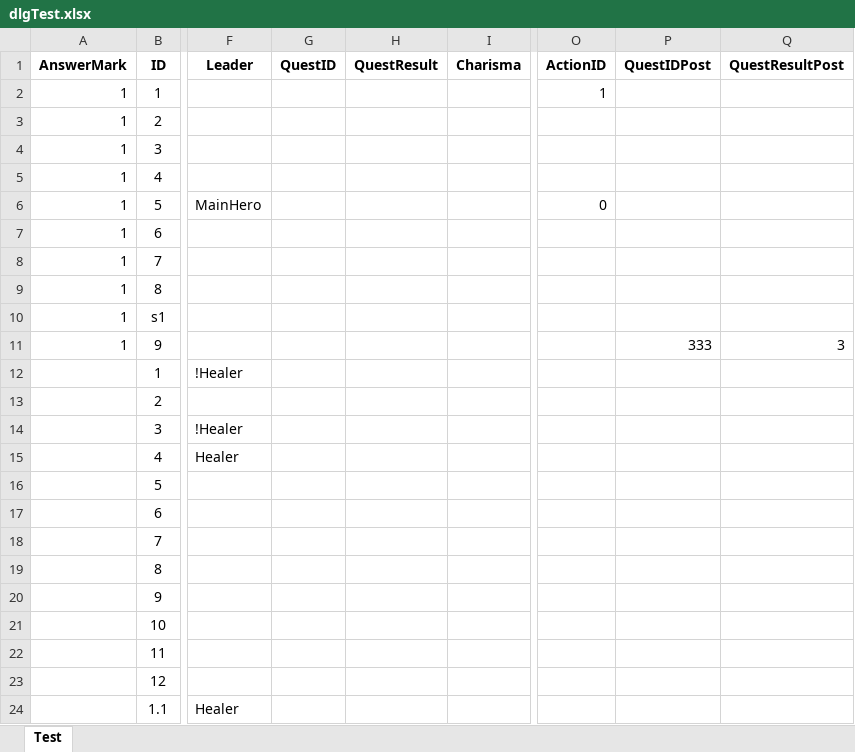
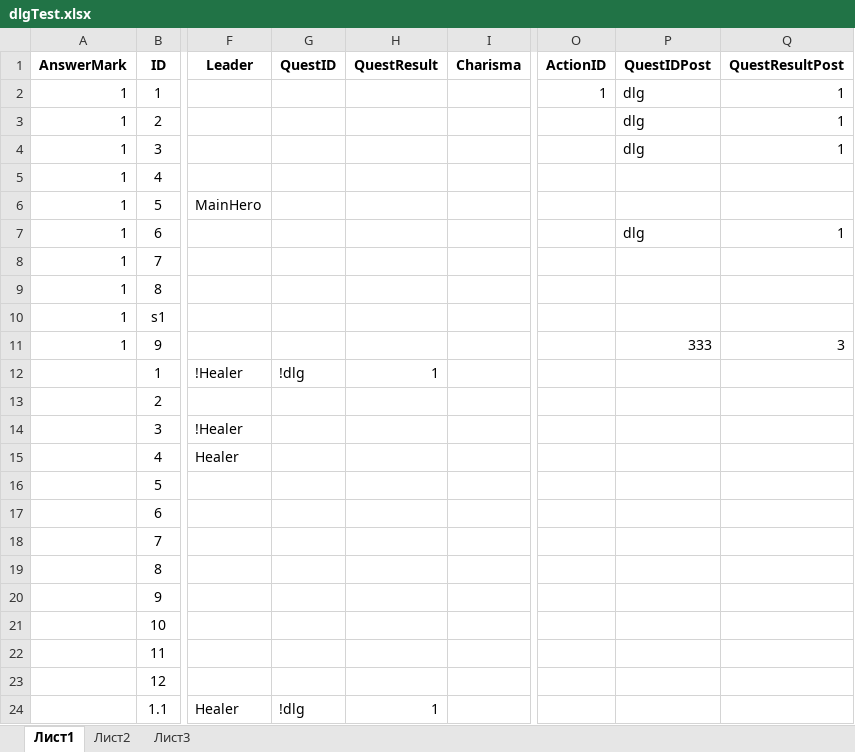
Before and after one commit to DistinGa/RedFogMystery, an Excel workbook: Assets/Dialogs/dlgTest.xlsx, sheet Лист1, drawn as a sheet; only a part is shown, gaps mark what is left out; values as stored, in another font and other column widths than the file's, no borders; the diff names each change by its address in the sheet, - before the commit and + after, or states it on an @@ line.

```diff
--- a/Assets/Dialogs/dlgTest.xlsx (sheet Лист1)
+++ b/Assets/Dialogs/dlgTest.xlsx (sheet Лист1)
-sheet tab: Test
+sheet tab: Лист1
+sheet tab: Лист2
+sheet tab: Лист3
-P2:P4 (QuestIDPost): (empty)
+P2:P4 (QuestIDPost): dlg
-Q2:Q4 (QuestResultPost): (empty)
+Q2:Q4 (QuestResultPost): 1
-O6 (ActionID): 0
+O6 (ActionID): (empty)
-P7 (QuestIDPost): (empty)
+P7 (QuestIDPost): dlg
-Q7 (QuestResultPost): (empty)
+Q7 (QuestResultPost): 1
-G12 (QuestID): (empty)
+G12 (QuestID): !dlg
-H12 (QuestResult): (empty)
+H12 (QuestResult): 1
-G24 (QuestID): (empty)
+G24 (QuestID): !dlg
-H24 (QuestResult): (empty)
+H24 (QuestResult): 1
```
Also changed, not shown: 10 other files.
